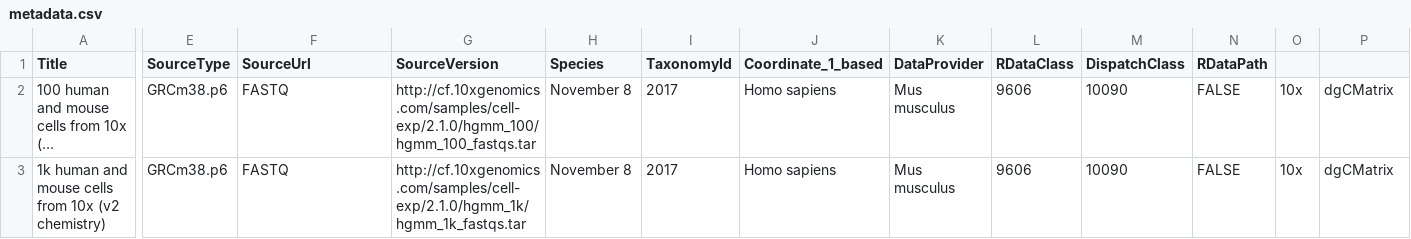
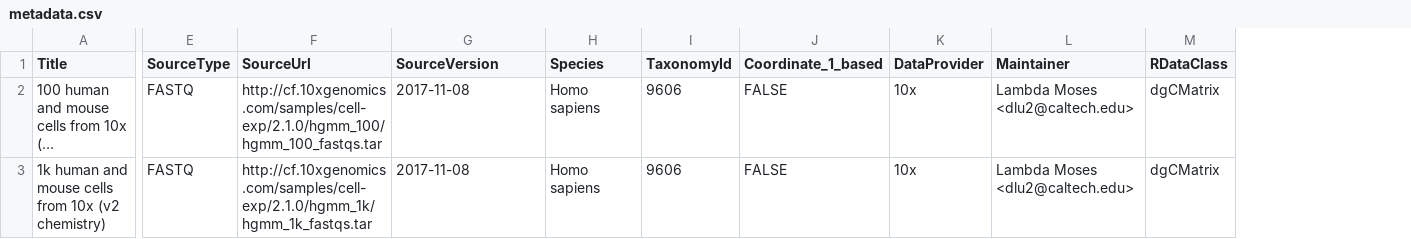
Before and after one commit to bioc/TENxBUSData, a CSV file: inst/extdata/metadata.csv, drawn as a sheet; only a part is shown, gaps mark what is left out; long unchanged cells end in …; removed rows and columns are numbered as before the commit, all else as after; the diff covers the shown part only; the diff names each change by its address in the sheet, - before the commit and + after, or states it on an @@ line.

Commit message:
Make sure makeExperimentHubMetadata runs without error

```diff
--- a/inst/extdata/metadata.csv
+++ b/inst/extdata/metadata.csv
-column L (RDataClass), rows 2-3: 9606 | 9606
-column M (DispatchClass), rows 2-3: 10090 | 10090
-column N (RDataPath), rows 2-3: FALSE | FALSE
-column O, rows 2-3: 10x | 10x
+column L (Maintainer), rows 2-3: Lambda Moses <dlu2@caltech.edu> | Lambda Moses <dlu2@caltech.edu>
-M1: (empty)
+M1: RDataClass
-E2:E3 (SourceType): GRCm38.p6
+E2:E3 (SourceType): FASTQ
-F2 (SourceUrl): FASTQ
+F2 (SourceUrl): http://cf.10xgenomics.com/samples/cell-exp/2.1.0/hgmm_100/hgmm_100_fastqs.tar
-G2 (SourceVersion): http://cf.10xgenomics.com/samples/cell-exp/2.1.0/hgmm_100/hgmm_100_fastqs.tar
+G2 (SourceVersion): 2017-11-08
-H2:H3 (Species): November 8
+H2:H3 (Species): Homo sapiens
-I2:I3 (TaxonomyId): 2017
+I2:I3 (TaxonomyId): 9606
-J2:J3 (Coordinate_1_based): Homo sapiens
+J2:J3 (Coordinate_1_based): FALSE
-K2:K3 (DataProvider): Mus musculus
+K2:K3 (DataProvider): 10x
-F3 (SourceUrl): FASTQ
+F3 (SourceUrl): http://cf.10xgenomics.com/samples/cell-exp/2.1.0/hgmm_1k/hgmm_1k_fastqs.tar
-G3 (SourceVersion): http://cf.10xgenomics.com/samples/cell-exp/2.1.0/hgmm_1k/hgmm_1k_fastqs.tar
+G3 (SourceVersion): 2017-11-08
```
Also changed, not shown: 2 edited cells elsewhere in this file, 2 other files.
